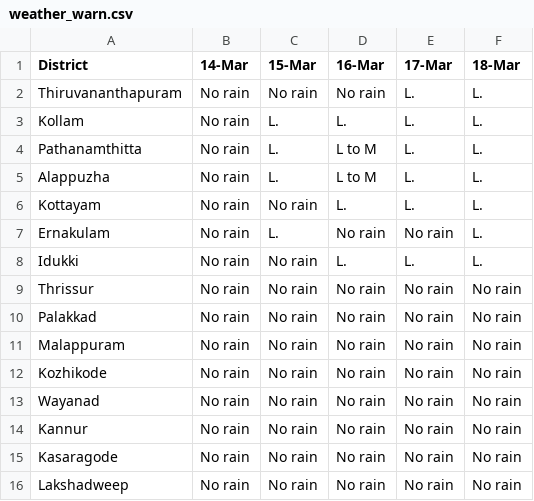
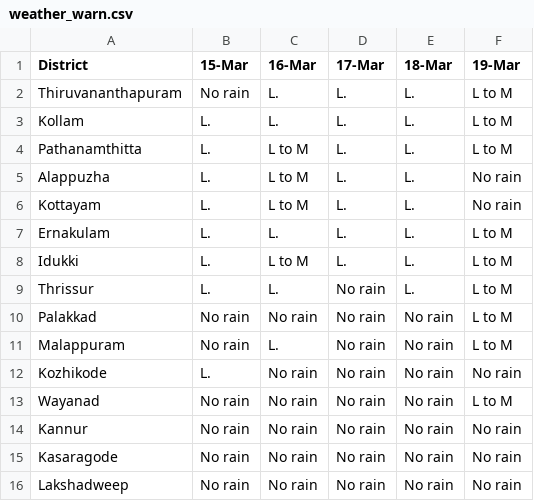
Before and after one commit to Open-Oven/kerala-weather-collector, a CSV file: data/weather_warn.csv, drawn as a sheet; removed rows and columns are numbered as before the commit, all else as after; the diff names each change by its address in the sheet, - before the commit and + after, or states it on an @@ line.

```diff
--- a/data/weather_warn.csv
+++ b/data/weather_warn.csv
-column B (14-Mar), rows 2-16: all No rain
+column F (19-Mar), rows 2-16: L to M | L to M | L to M | No rain | No rain | L to M | L to M | L to M | L to M | L to M | No rain | L to M | No rain | No rain | No rain
-C2 (16-Mar): No rain
+C2 (16-Mar): L.
-B6 (15-Mar): No rain
+B6 (15-Mar): L.
-C6 (16-Mar): L.
+C6 (16-Mar): L to M
-C7 (16-Mar): No rain
+C7 (16-Mar): L.
-D7 (17-Mar): No rain
+D7 (17-Mar): L.
-B8:B9 (15-Mar): No rain
+B8:B9 (15-Mar): L.
-C8 (16-Mar): L.
+C8 (16-Mar): L to M
-C9 (16-Mar): No rain
+C9 (16-Mar): L.
-E9 (18-Mar): No rain
+E9 (18-Mar): L.
-C11 (16-Mar): No rain
+C11 (16-Mar): L.
-B12 (15-Mar): No rain
+B12 (15-Mar): L.
```
Also changed, not shown: docs/data/weather_warn.csv, 3 other files.
